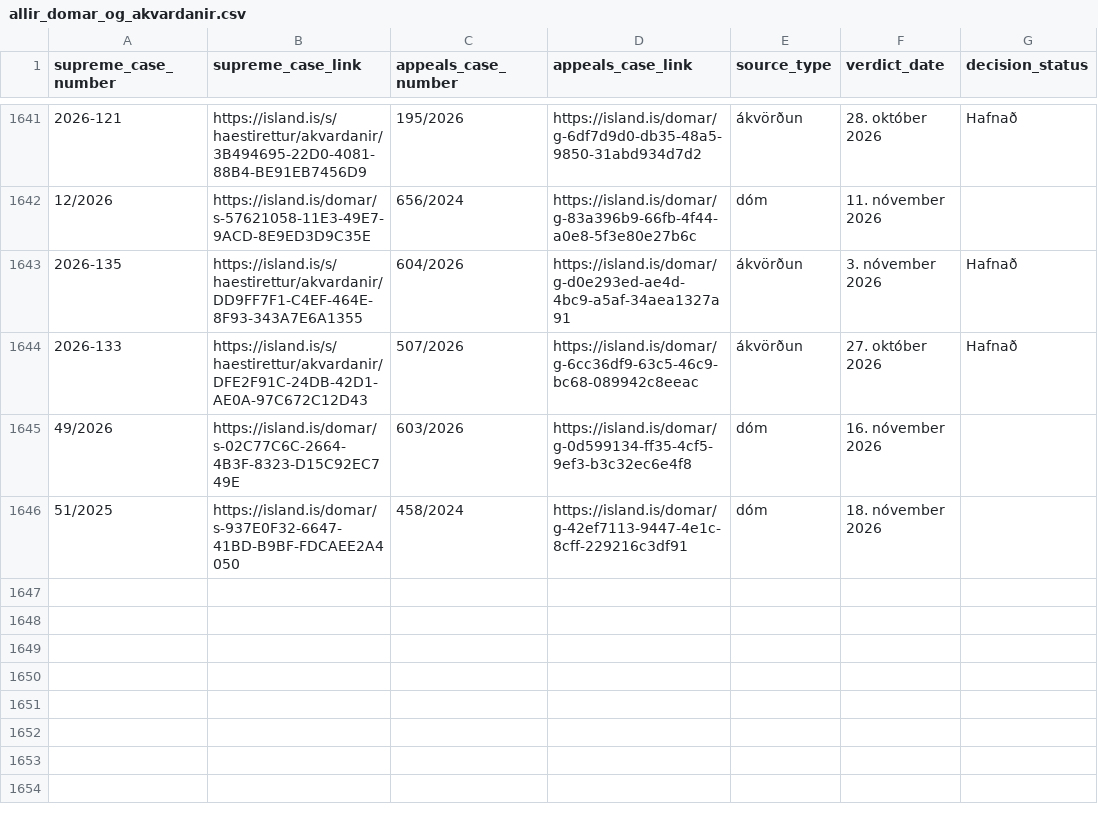
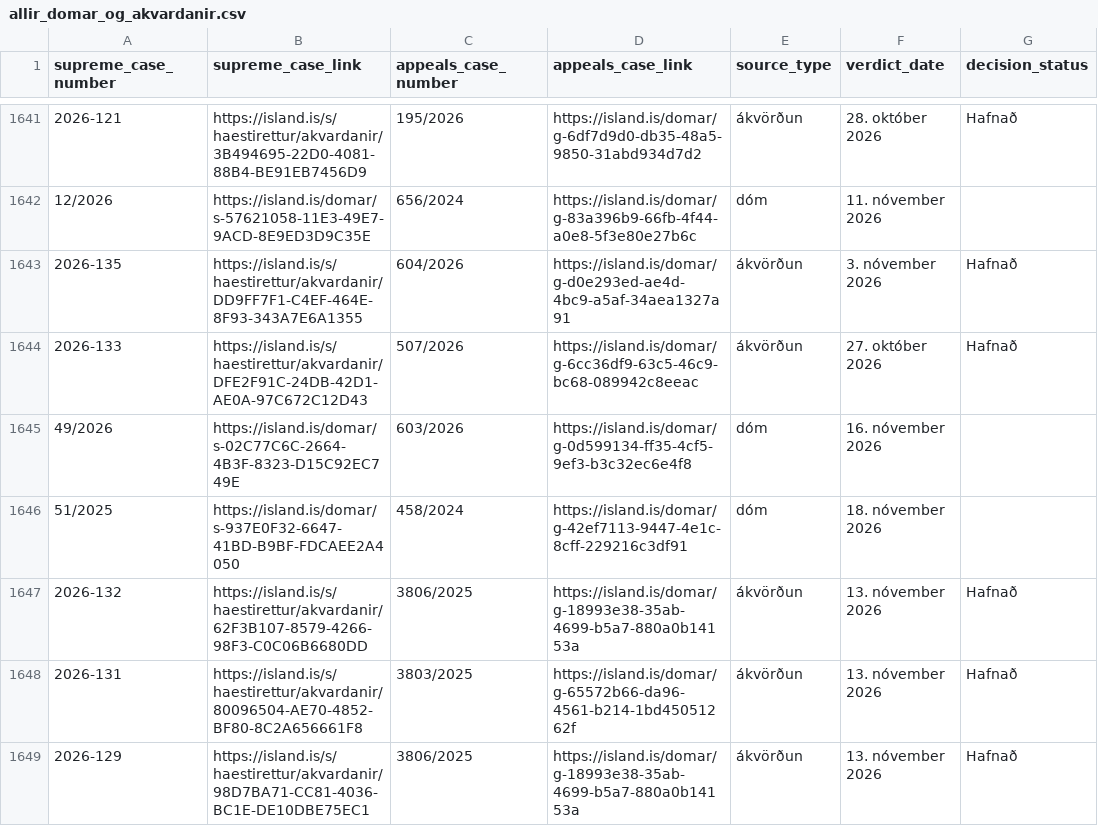
Before and after one commit to larust/hvar-er-haestarettardomurinn, a CSV file: allir_domar_og_akvardanir.csv, drawn as a sheet; only a part is shown, gaps mark what is left out.

```diff
--- a/allir_domar_og_akvardanir.csv
+++ b/allir_domar_og_akvardanir.csv
@@ -1646 +1646,4 @@ supreme_case_number,supreme_case_link,appeals_case_number,appeals_case_link,sour
 51/2025,https://island.is/domar/s-937E0F32-6647-41BD-B9BF-FDCAEE2A4050,458/2024,https://island.is/domar/g-42ef7113-9447-4e1c-8cff-229216c3df91,dóm,18. nóvember 2026,
+2026-132,https://island.is/s/haestirettur/akvardanir/62F3B107-8579-4266-98F3-C0C06B6680DD,3806/2025,https://island.is/domar/g-18993e38-35ab-4699-b5a7-880a0b14153a,ákvörðun,13. nóvember 2026,Hafnað
+2026-131,https://island.is/s/haestirettur/akvardanir/80096504-AE70-4852-BF80-8C2A656661F8,3803/2025,https://island.is/domar/g-65572b66-da96-4561-b214-1bd45051262f,ákvörðun,13. nóvember 2026,Hafnað
+2026-129,https://island.is/s/haestirettur/akvardanir/98D7BA71-CC81-4036-BC1E-DE10DBE75EC1,3806/2025,https://island.is/domar/g-18993e38-35ab-4699-b5a7-880a0b14153a,ákvörðun,13. nóvember 2026,Hafnað
```
Also changed, not shown: 2 other files.
